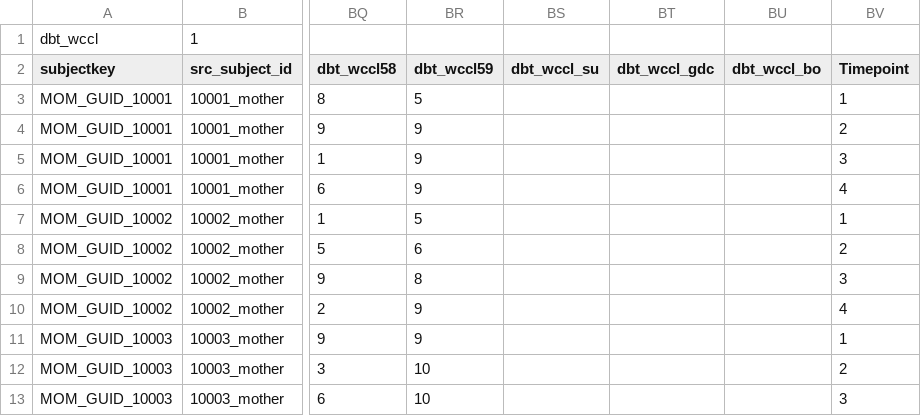
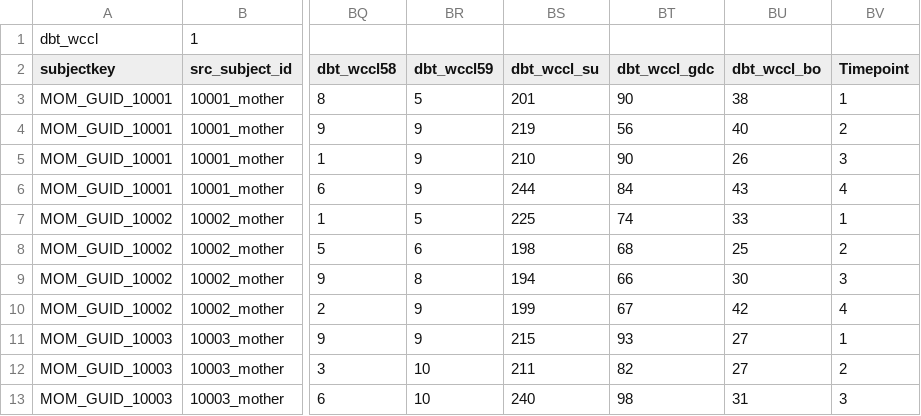
Before and after one commit to BryanMantell/DataUploadAutomation, a CSV file: Upload and Tables/Data/dbt_wccl.csv, drawn as a sheet; only a part is shown, gaps mark what is left out; the diff covers the shown part only; the diff names each change by its address in the sheet, - before the commit and + after, or states it on an @@ line.

Commit message:
edited wccl

```diff
--- a/Upload and Tables/Data/dbt_wccl.csv
+++ b/Upload and Tables/Data/dbt_wccl.csv
-BS3 (dbt_wccl_su): (empty)
+BS3 (dbt_wccl_su): 201
-BT3 (dbt_wccl_gdc): (empty)
+BT3 (dbt_wccl_gdc): 90
-BU3 (dbt_wccl_bo): (empty)
+BU3 (dbt_wccl_bo): 38
-BS4 (dbt_wccl_su): (empty)
+BS4 (dbt_wccl_su): 219
-BT4 (dbt_wccl_gdc): (empty)
+BT4 (dbt_wccl_gdc): 56
-BU4 (dbt_wccl_bo): (empty)
+BU4 (dbt_wccl_bo): 40
-BS5 (dbt_wccl_su): (empty)
+BS5 (dbt_wccl_su): 210
-BT5 (dbt_wccl_gdc): (empty)
+BT5 (dbt_wccl_gdc): 90
-BU5 (dbt_wccl_bo): (empty)
+BU5 (dbt_wccl_bo): 26
-BS6 (dbt_wccl_su): (empty)
+BS6 (dbt_wccl_su): 244
-BT6 (dbt_wccl_gdc): (empty)
+BT6 (dbt_wccl_gdc): 84
-BU6 (dbt_wccl_bo): (empty)
+BU6 (dbt_wccl_bo): 43
-BS7 (dbt_wccl_su): (empty)
+BS7 (dbt_wccl_su): 225
-BT7 (dbt_wccl_gdc): (empty)
+BT7 (dbt_wccl_gdc): 74
-BU7 (dbt_wccl_bo): (empty)
+BU7 (dbt_wccl_bo): 33
-BS8 (dbt_wccl_su): (empty)
+BS8 (dbt_wccl_su): 198
-BT8 (dbt_wccl_gdc): (empty)
+BT8 (dbt_wccl_gdc): 68
-BU8 (dbt_wccl_bo): (empty)
+BU8 (dbt_wccl_bo): 25
-BS9 (dbt_wccl_su): (empty)
+BS9 (dbt_wccl_su): 194
-BT9 (dbt_wccl_gdc): (empty)
+BT9 (dbt_wccl_gdc): 66
-BU9 (dbt_wccl_bo): (empty)
+BU9 (dbt_wccl_bo): 30
-BS10 (dbt_wccl_su): (empty)
+BS10 (dbt_wccl_su): 199
-BT10 (dbt_wccl_gdc): (empty)
+BT10 (dbt_wccl_gdc): 67
-BU10 (dbt_wccl_bo): (empty)
+BU10 (dbt_wccl_bo): 42
-BS11 (dbt_wccl_su): (empty)
+BS11 (dbt_wccl_su): 215
-BT11 (dbt_wccl_gdc): (empty)
+BT11 (dbt_wccl_gdc): 93
-BU11:BU12 (dbt_wccl_bo): (empty)
+BU11:BU12 (dbt_wccl_bo): 27
-BS12 (dbt_wccl_su): (empty)
+BS12 (dbt_wccl_su): 211
-BT12 (dbt_wccl_gdc): (empty)
+BT12 (dbt_wccl_gdc): 82
-BS13 (dbt_wccl_su): (empty)
+BS13 (dbt_wccl_su): 240
-BT13 (dbt_wccl_gdc): (empty)
+BT13 (dbt_wccl_gdc): 98
-BU13 (dbt_wccl_bo): (empty)
+BU13 (dbt_wccl_bo): 31
```
Also changed, not shown: 81 edited cells elsewhere in this file, 2 other files.
